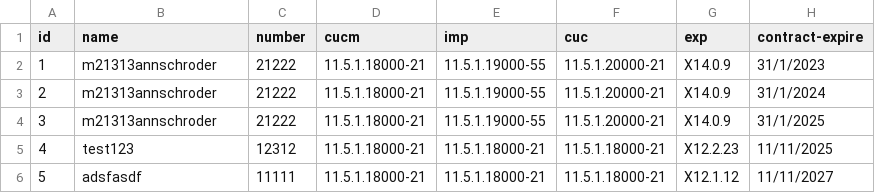
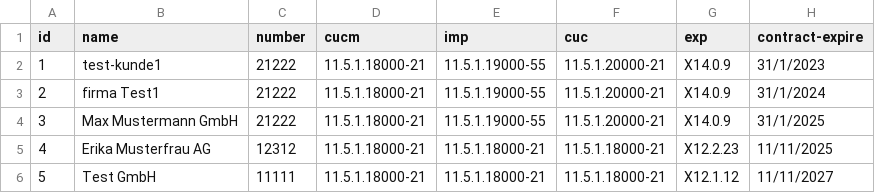
Before and after one commit to wwparzival/productmgmttool, a CSV file: data/dataset.csv, drawn as a sheet.

Commit message:
Update dataset.csv

```diff
--- a/data/dataset.csv
+++ b/data/dataset.csv
@@ -1,6 +1,6 @@
 id,name,number,cucm,imp,cuc,exp,contract-expire
-1,m21313annschroder,21222,11.5.1.18000-21,11.5.1.19000-55,11.5.1.20000-21,X14.0.9,31/1/2023
-2,m21313annschroder,21222,11.5.1.18000-21,11.5.1.19000-55,11.5.1.20000-21,X14.0.9,31/1/2024
-3,m21313annschroder,21222,11.5.1.18000-21,11.5.1.19000-55,11.5.1.20000-21,X14.0.9,31/1/2025
-4,test123,12312,11.5.1.18000-21,11.5.1.18000-21,11.5.1.18000-21,X12.2.23,11/11/2025
-5,adsfasdf,11111,11.5.1.18000-21,11.5.1.18000-21,11.5.1.18000-21,X12.1.12,11/11/2027
+1,test-kunde1,21222,11.5.1.18000-21,11.5.1.19000-55,11.5.1.20000-21,X14.0.9,31/1/2023
+2,firma Test1,21222,11.5.1.18000-21,11.5.1.19000-55,11.5.1.20000-21,X14.0.9,31/1/2024
+3,Max Mustermann GmbH,21222,11.5.1.18000-21,11.5.1.19000-55,11.5.1.20000-21,X14.0.9,31/1/2025
+4,Erika Musterfrau AG,12312,11.5.1.18000-21,11.5.1.18000-21,11.5.1.18000-21,X12.2.23,11/11/2025
+5,Test GmbH,11111,11.5.1.18000-21,11.5.1.18000-21,11.5.1.18000-21,X12.1.12,11/11/2027
```
